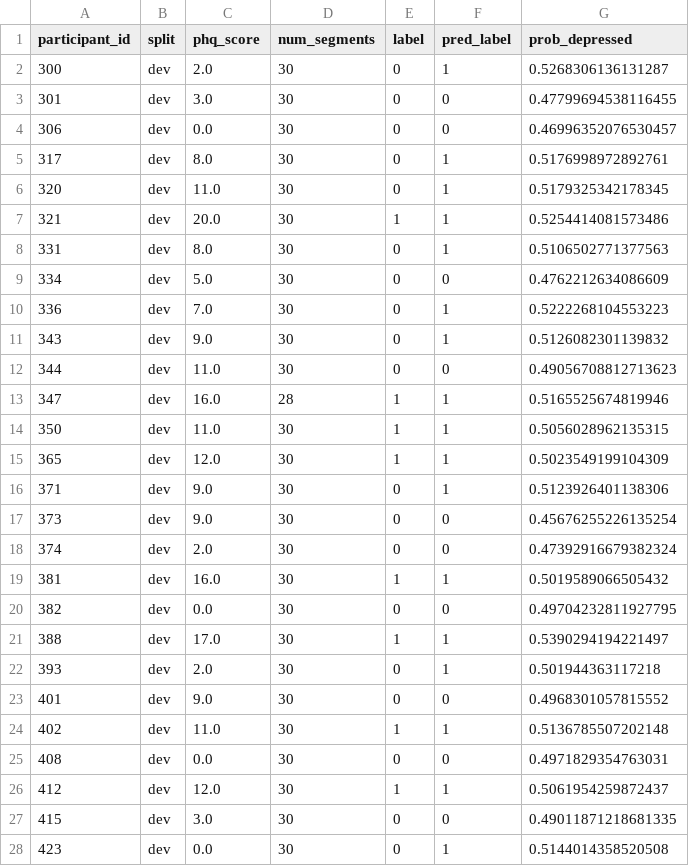
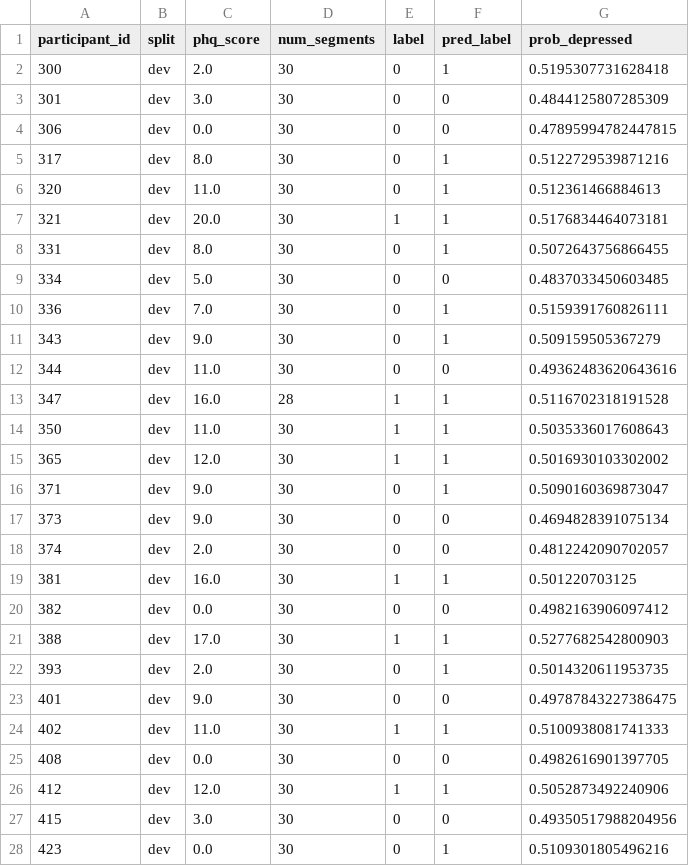
Before and after one commit to bingomaha-creator/multimodal-depression-baseline-matthew, a CSV file: outputs_edaic_segment_features/both/predictions/dev_predictions_at_0_5.csv, drawn as a sheet; only a part is shown; the diff covers the shown part only.

```diff
--- a/outputs_edaic_segment_features/both/predictions/dev_predictions_at_0_5.csv
+++ b/outputs_edaic_segment_features/both/predictions/dev_predictions_at_0_5.csv
@@ -1,28 +1,28 @@
 participant_id,split,phq_score,num_segments,label,pred_label,prob_depressed
-300,dev,2.0,30,0,1,0.5268306136131287
-301,dev,3.0,30,0,0,0.47799694538116455
-306,dev,0.0,30,0,0,0.46996352076530457
-317,dev,8.0,30,0,1,0.5176998972892761
-320,dev,11.0,30,0,1,0.5179325342178345
-321,dev,20.0,30,1,1,0.5254414081573486
-331,dev,8.0,30,0,1,0.5106502771377563
-334,dev,5.0,30,0,0,0.4762212634086609
-336,dev,7.0,30,0,1,0.5222268104553223
-343,dev,9.0,30,0,1,0.5126082301139832
-344,dev,11.0,30,0,0,0.49056708812713623
-347,dev,16.0,28,1,1,0.5165525674819946
-350,dev,11.0,30,1,1,0.5056028962135315
-365,dev,12.0,30,1,1,0.5023549199104309
-371,dev,9.0,30,0,1,0.5123926401138306
-373,dev,9.0,30,0,0,0.45676255226135254
-374,dev,2.0,30,0,0,0.47392916679382324
-381,dev,16.0,30,1,1,0.5019589066505432
-382,dev,0.0,30,0,0,0.49704232811927795
-388,dev,17.0,30,1,1,0.5390294194221497
-393,dev,2.0,30,0,1,0.501944363117218
-401,dev,9.0,30,0,0,0.4968301057815552
-402,dev,11.0,30,1,1,0.5136785507202148
-408,dev,0.0,30,0,0,0.4971829354763031
-412,dev,12.0,30,1,1,0.5061954259872437
-415,dev,3.0,30,0,0,0.49011871218681335
-423,dev,0.0,30,0,1,0.5144014358520508
+300,dev,2.0,30,0,1,0.5195307731628418
+301,dev,3.0,30,0,0,0.4844125807285309
+306,dev,0.0,30,0,0,0.47895994782447815
+317,dev,8.0,30,0,1,0.5122729539871216
+320,dev,11.0,30,0,1,0.512361466884613
+321,dev,20.0,30,1,1,0.5176834464073181
+331,dev,8.0,30,0,1,0.5072643756866455
+334,dev,5.0,30,0,0,0.4837033450603485
+336,dev,7.0,30,0,1,0.5159391760826111
+343,dev,9.0,30,0,1,0.509159505367279
+344,dev,11.0,30,0,0,0.49362483620643616
+347,dev,16.0,28,1,1,0.5116702318191528
+350,dev,11.0,30,1,1,0.5035336017608643
+365,dev,12.0,30,1,1,0.5016930103302002
+371,dev,9.0,30,0,1,0.5090160369873047
+373,dev,9.0,30,0,0,0.4694828391075134
+374,dev,2.0,30,0,0,0.4812242090702057
+381,dev,16.0,30,1,1,0.501220703125
+382,dev,0.0,30,0,0,0.4982163906097412
+388,dev,17.0,30,1,1,0.5277682542800903
+393,dev,2.0,30,0,1,0.5014320611953735
+401,dev,9.0,30,0,0,0.49787843227386475
+402,dev,11.0,30,1,1,0.5100938081741333
+408,dev,0.0,30,0,0,0.4982616901397705
+412,dev,12.0,30,1,1,0.5052873492240906
+415,dev,3.0,30,0,0,0.49350517988204956
+423,dev,0.0,30,0,1,0.5109301805496216
```
Also changed, not shown: 31 edited cells elsewhere in this file, outputs_edaic_segment_features/both/predictions/dev_predictions_with_threshold.csv, outputs_edaic_segment_features/both/predictions/test_predictions_at_0_5.csv, 44 other files.
